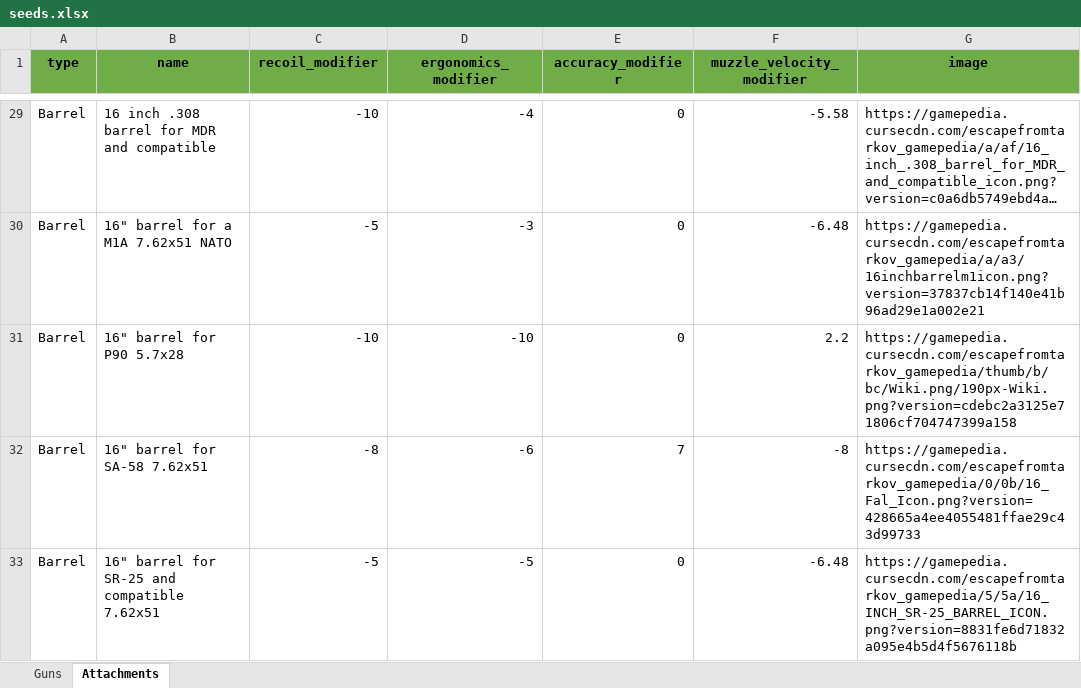
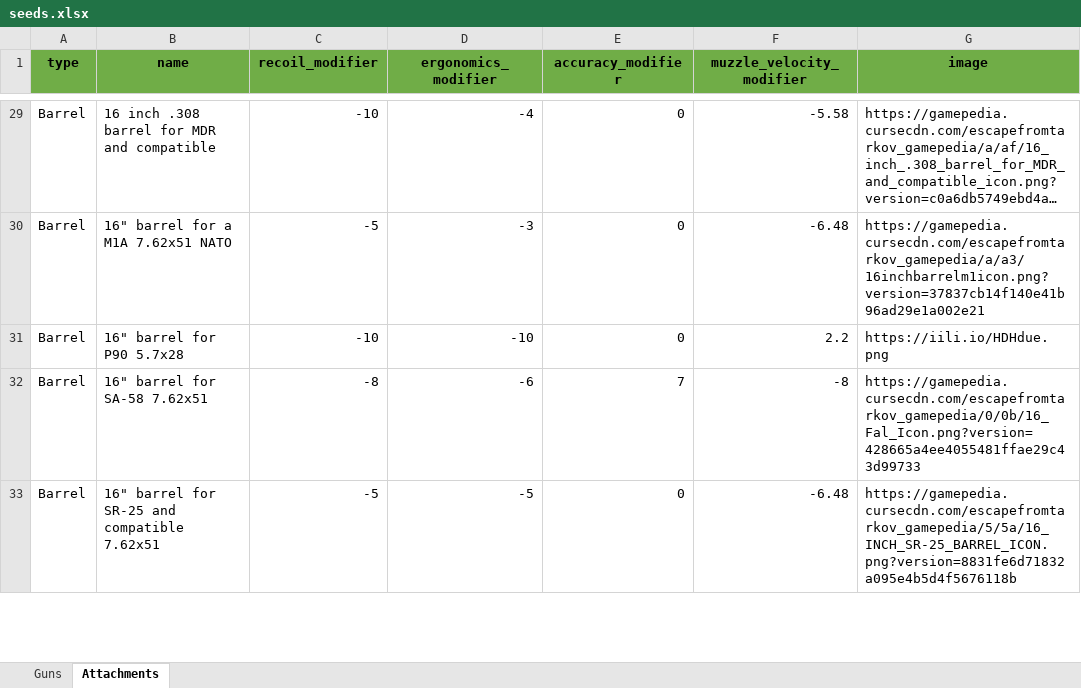
Before and after one commit to ChristopherLlewellyn/tarkov-gunsmith, an Excel workbook: server/database/seeds/seeds.xlsx, sheet Attachments, drawn as a sheet; only a part is shown, gaps mark what is left out; long unchanged cells end in …; values as stored, in another font and other column widths than the file's, no borders; conditional formats not drawn; the diff covers the shown part only; the diff names each change by its address in the sheet, - before the commit and + after, or states it on an @@ line.

Commit message:
Added custom "No Image" placeholder images

```diff
--- a/server/database/seeds/seeds.xlsx (sheet Attachments)
+++ b/server/database/seeds/seeds.xlsx (sheet Attachments)
-G31 (image): https://gamepedia.cursecdn.com/escapefromtarkov_gamepedia/thumb/b/bc/Wiki.png/190px-Wiki.png?version=cdebc2a3125e71806cf704747399a158
+G31 (image): https://iili.io/HDHdue.png
```
Also changed, not shown: 22 edited cells elsewhere in this sheet.
